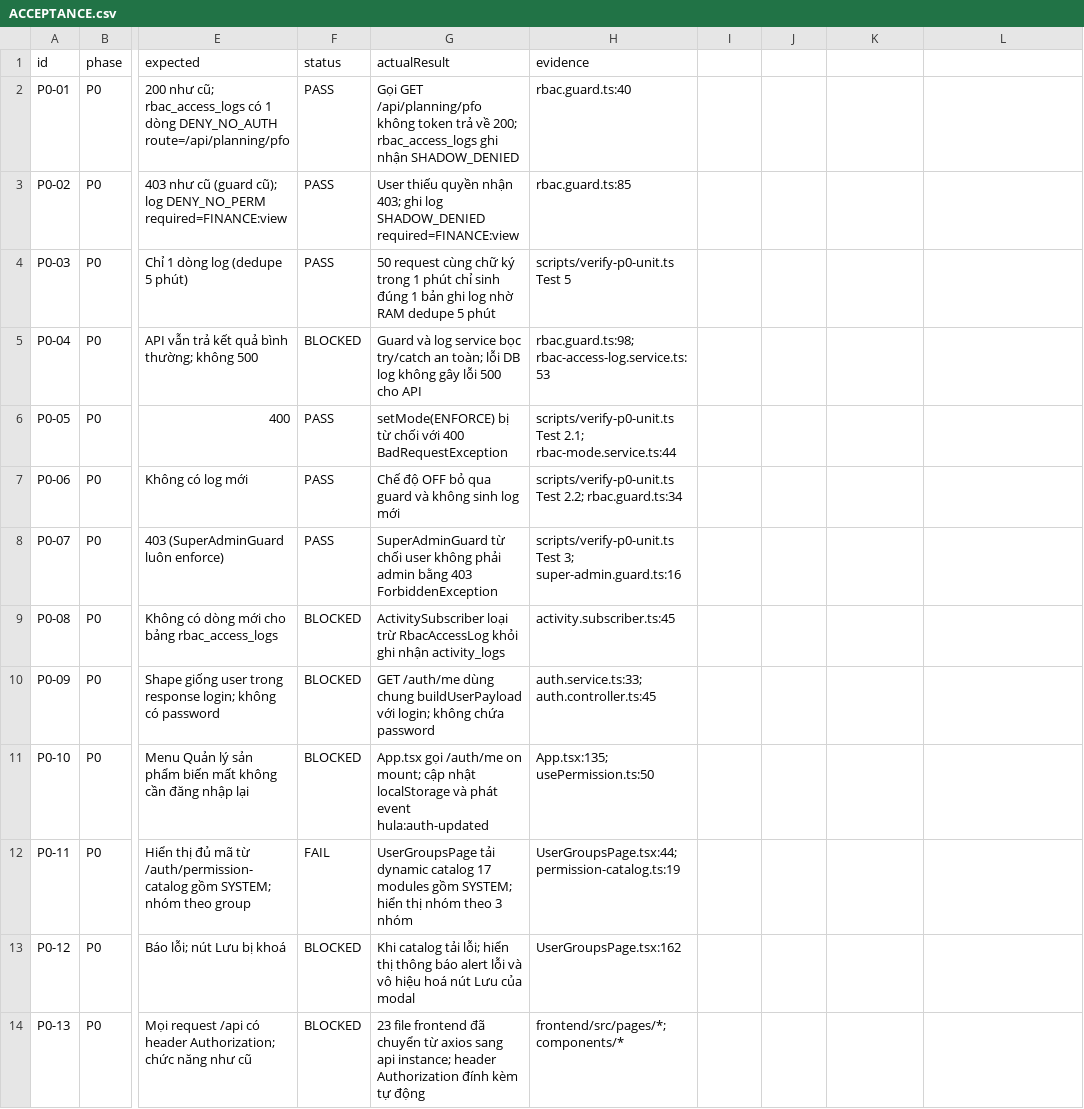
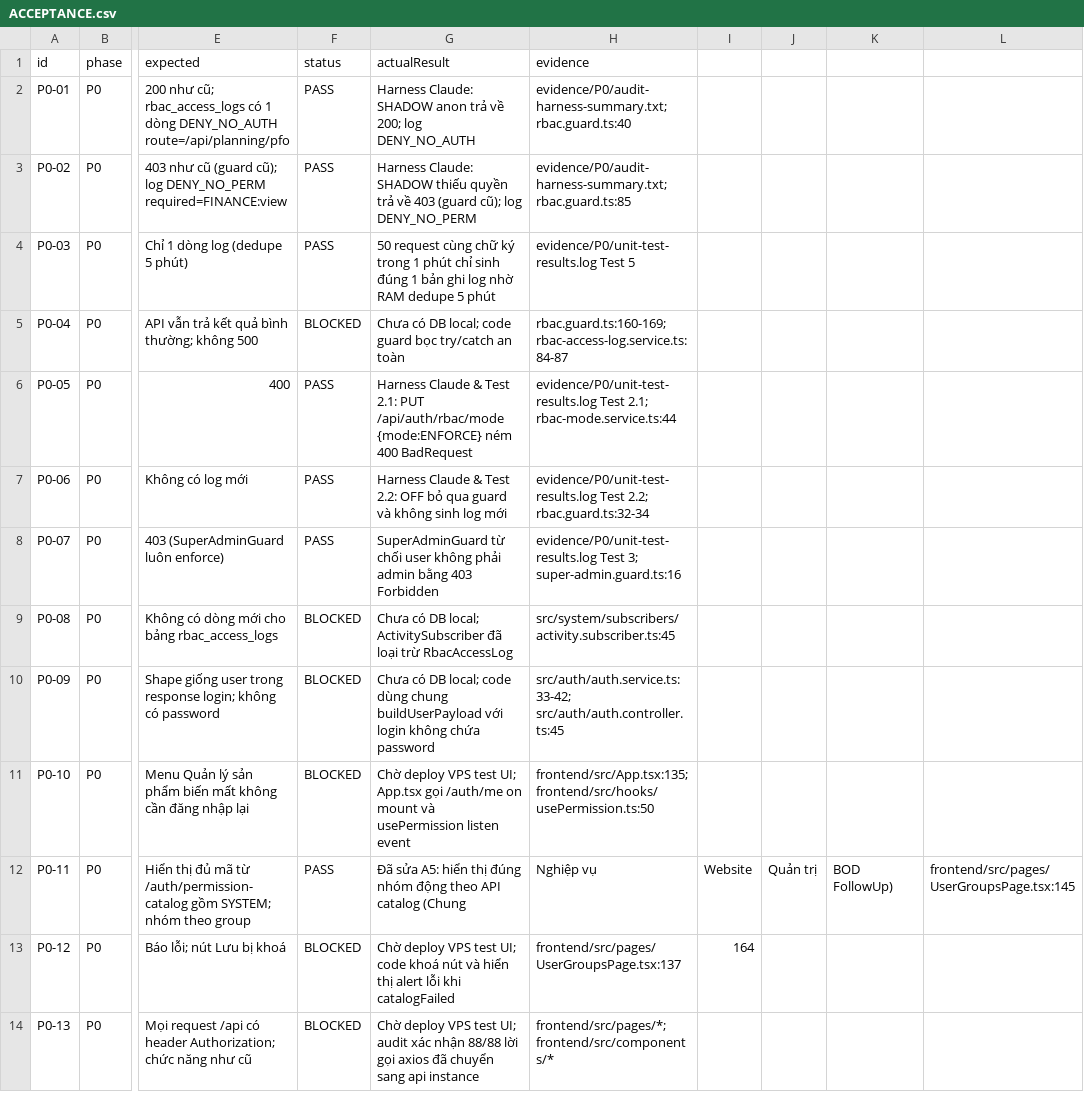
Before and after one commit to residoken-wq/hula-erp, a CSV file: docs/rbac_v2/ACCEPTANCE.csv, drawn as a sheet; only a part is shown, gaps mark what is left out; the diff covers the shown part only; the diff names each change by its address in the sheet, - before the commit and + after, or states it on an @@ line.

Commit message:
docs(rbac): update ACCEPTANCE, evidence, REPORT_P0 round 2, and set STATUS to SUBMITTED (A1)

```diff
--- a/docs/rbac_v2/ACCEPTANCE.csv
+++ b/docs/rbac_v2/ACCEPTANCE.csv
-G2 (actualResult): Gọi GET /api/planning/pfo không token trả về 200; rbac_access_logs ghi nhận SHADOW_DENIED
+G2 (actualResult): Harness Claude: SHADOW anon trả về 200; log DENY_NO_AUTH
-H2 (evidence): rbac.guard.ts:40
+H2 (evidence): evidence/P0/audit-harness-summary.txt; rbac.guard.ts:40
-G3 (actualResult): User thiếu quyền nhận 403; ghi log SHADOW_DENIED required=FINANCE:view
+G3 (actualResult): Harness Claude: SHADOW thiếu quyền trả về 403 (guard cũ); log DENY_NO_PERM
-H3 (evidence): rbac.guard.ts:85
+H3 (evidence): evidence/P0/audit-harness-summary.txt; rbac.guard.ts:85
-H4 (evidence): scripts/verify-p0-unit.ts Test 5
+H4 (evidence): evidence/P0/unit-test-results.log Test 5
-G5 (actualResult): Guard và log service bọc try/catch an toàn; lỗi DB log không gây lỗi 500 cho API
+G5 (actualResult): Chưa có DB local; code guard bọc try/catch an toàn
-H5 (evidence): rbac.guard.ts:98; rbac-access-log.service.ts:53
+H5 (evidence): rbac.guard.ts:160-169; rbac-access-log.service.ts:84-87
-G6 (actualResult): setMode(ENFORCE) bị từ chối với 400 BadRequestException
+G6 (actualResult): Harness Claude & Test 2.1: PUT /api/auth/rbac/mode {mode:ENFORCE} ném 400 BadRequest
-H6 (evidence): scripts/verify-p0-unit.ts Test 2.1;…
+H6 (evidence): evidence/P0/unit-test-results.log Test 2.1;…
-G7 (actualResult): Chế độ OFF bỏ…
+G7 (actualResult): Harness Claude & Test 2.2: OFF bỏ…
-H7 (evidence): scripts/verify-p0-unit.ts Test 2.2; rbac.guard.ts:34
+H7 (evidence): evidence/P0/unit-test-results.log Test 2.2; rbac.guard.ts:32-34
-G8 (actualResult): …bằng 403 ForbiddenException
+G8 (actualResult): …bằng 403 Forbidden
-H8 (evidence): scripts/verify-p0-unit.ts Test 3;…
+H8 (evidence): evidence/P0/unit-test-results.log Test 3;…
-G9 (actualResult): ActivitySubscriber loại trừ RbacAccessLog khỏi ghi nhận activity_logs
+G9 (actualResult): Chưa có DB local; ActivitySubscriber đã loại trừ RbacAccessLog
-H9 (evidence): activity.subscriber.ts:45
+H9 (evidence): src/system/subscribers/activity.subscriber.ts:45
-G10 (actualResult): GET /auth/me dùng chung buildUserPayload với login; không chứa…
+G10 (actualResult): Chưa có DB local; code dùng chung buildUserPayload với login không chứa…
-H10 (evidence): auth.service.ts:33; auth.controller.ts:45
+H10 (evidence): src/auth/auth.service.ts:33-42; src/auth/auth.controller.ts:45
-G11 (actualResult): App.tsx gọi /auth/me on mount; cập nhật localStorage và phát event hula:auth-updated
+G11 (actualResult): Chờ deploy VPS test UI; App.tsx gọi /auth/me on mount và usePermission listen event
-H11 (evidence): App.tsx:135; usePermission.ts:50
+H11 (evidence): frontend/src/App.tsx:135; frontend/src/hooks/usePermission.ts:50
-F12 (status): FAIL
+F12 (status): PASS
-G12 (actualResult): UserGroupsPage tải dynamic catalog 17 modules gồm SYSTEM; hiển thị nhóm theo 3 nhóm
+G12 (actualResult): Đã sửa A5: hiển thị đúng nhóm động theo API catalog (Chung
-H12 (evidence): UserGroupsPage.tsx:44; permission-catalog.ts:19
+H12 (evidence): Nghiệp vụ
-I12: (empty)
+I12: Website
-J12: (empty)
+J12: Quản trị
-K12: (empty)
+K12: BOD FollowUp)
-L12: (empty)
+L12: frontend/src/pages/UserGroupsPage.tsx:145
-G13 (actualResult): Khi catalog tải lỗi; hiển thị thông báo alert lỗi và vô hiệu hoá nút Lưu của modal
+G13 (actualResult): Chờ deploy VPS test UI; code khoá nút và hiển thị alert lỗi khi catalogFailed
-H13 (evidence): UserGroupsPage.tsx:162
+H13 (evidence): frontend/src/pages/UserGroupsPage.tsx:137
-I13: (empty)
+I13: 164
-G14 (actualResult): 23 file frontend đã chuyển từ axios sang api instance; header Authorization đính kèm tự động
+G14 (actualResult): Chờ deploy VPS test UI; audit xác nhận 88/88 lời gọi axios đã chuyển sang api instance
-H14 (evidence): frontend/src/pages/*; components/*
+H14 (evidence): frontend/src/pages/*; frontend/src/components/*
```
Also changed, not shown: 16 edited cells elsewhere in this file, 3 other files.
